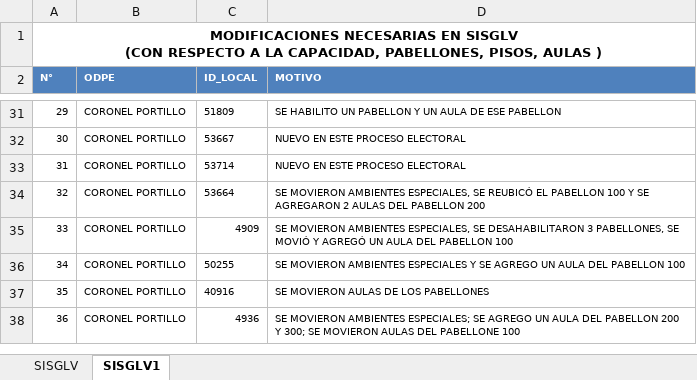
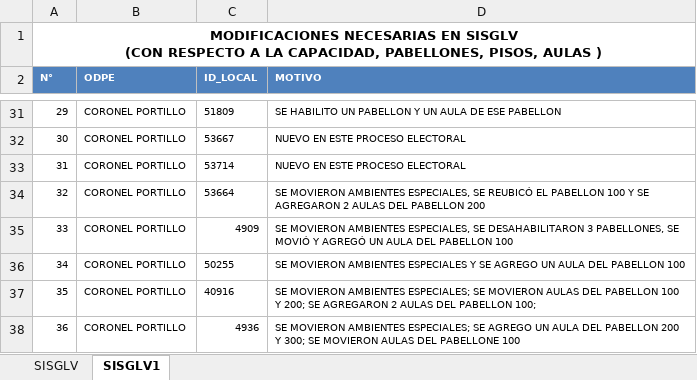
Before and after one commit to deyvisnvg/repositorioOnpe, an Excel workbook: CONTROL Y MODIFICACION SISGLV ERM 2022(4).xlsx, sheet SISGLV1, drawn as a sheet; only a part is shown, gaps mark what is left out; values as stored, in another font and other column widths than the file's, no borders; the diff names each change by its address in the sheet, - before the commit and + after, or states it on an @@ line.

Commit message:
cambio

```diff
--- a/CONTROL Y MODIFICACION SISGLV ERM 2022(4).xlsx (sheet SISGLV1)
+++ b/CONTROL Y MODIFICACION SISGLV ERM 2022(4).xlsx (sheet SISGLV1)
-D37 (MOTIVO): SE MOVIERON AULAS DE LOS PABELLONES
+D37 (MOTIVO): SE MOVIERON AMBIENTES ESPECIALES; SE MOVIERON AULAS DEL PABELLON 100 Y 200; SE AGREGARON 2 AULAS DEL PABELLON 100;
```
